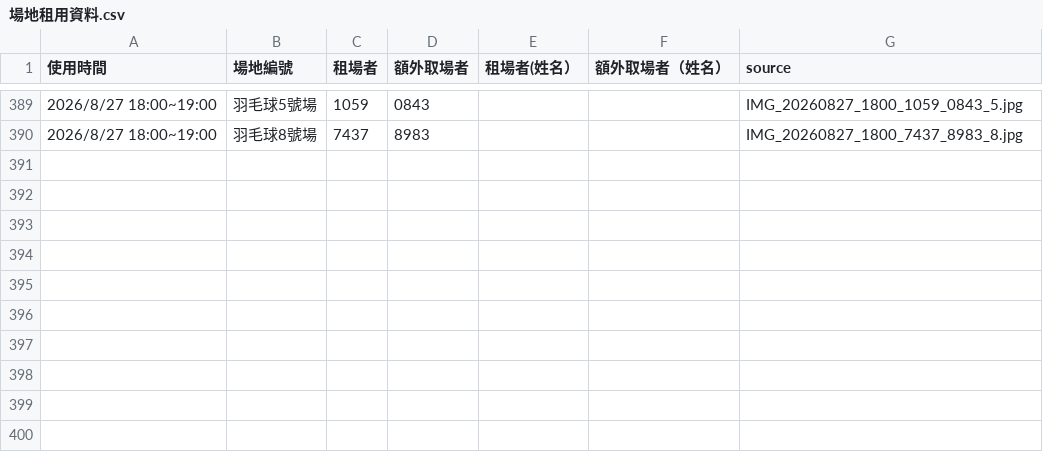
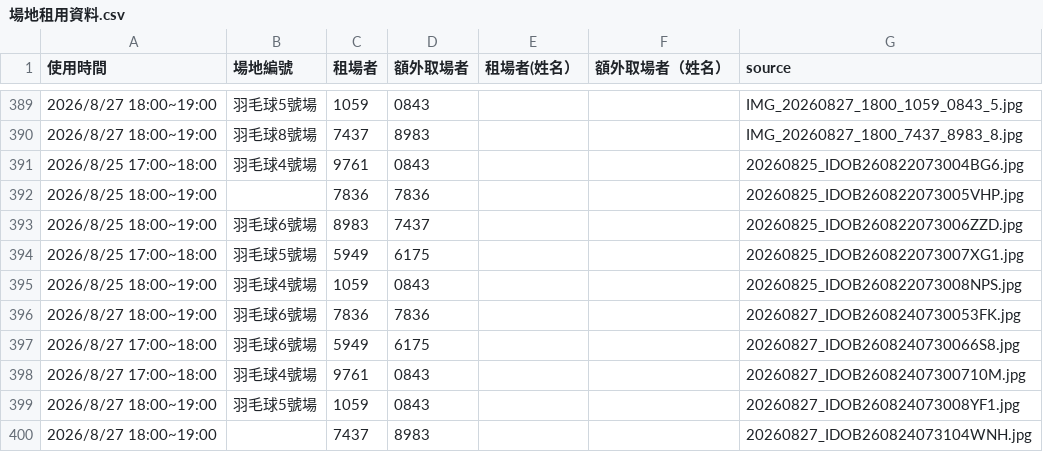
Before and after one commit to adidasracket-Lao/sports-court-booking, a CSV file: 場地租用資料.csv, drawn as a sheet; only a part is shown, gaps mark what is left out; the diff names each change by its address in the sheet, - before the commit and + after, or states it on an @@ line.

```diff
--- a/場地租用資料.csv
+++ b/場地租用資料.csv
+row 391: 2026/8/25 17:00~18:00 | 羽毛球4號場 | 9761 | 0843 |  |  | 20260825_IDOB260822073004BG6.jpg
+row 392: 2026/8/25 18:00~19:00 |  | 7836 | 7836 |  |  | 20260825_IDOB260822073005VHP.jpg
+row 393: 2026/8/25 18:00~19:00 | 羽毛球6號場 | 8983 | 7437 |  |  | 20260825_IDOB260822073006ZZD.jpg
+row 394: 2026/8/25 17:00~18:00 | 羽毛球5號場 | 5949 | 6175 |  |  | 20260825_IDOB260822073007XG1.jpg
+row 395: 2026/8/25 18:00~19:00 | 羽毛球4號場 | 1059 | 0843 |  |  | 20260825_IDOB260822073008NPS.jpg
+row 396: 2026/8/27 18:00~19:00 | 羽毛球6號場 | 7836 | 7836 |  |  | 20260827_IDOB2608240730053FK.jpg
+row 397: 2026/8/27 17:00~18:00 | 羽毛球6號場 | 5949 | 6175 |  |  | 20260827_IDOB2608240730066S8.jpg
+row 398: 2026/8/27 17:00~18:00 | 羽毛球4號場 | 9761 | 0843 |  |  | 20260827_IDOB26082407300710M.jpg
+row 399: 2026/8/27 18:00~19:00 | 羽毛球5號場 | 1059 | 0843 |  |  | 20260827_IDOB260824073008YF1.jpg
+row 400: 2026/8/27 18:00~19:00 |  | 7437 | 8983 |  |  | 20260827_IDOB260824073104WNH.jpg
```
Also changed, not shown: 10 other files.
